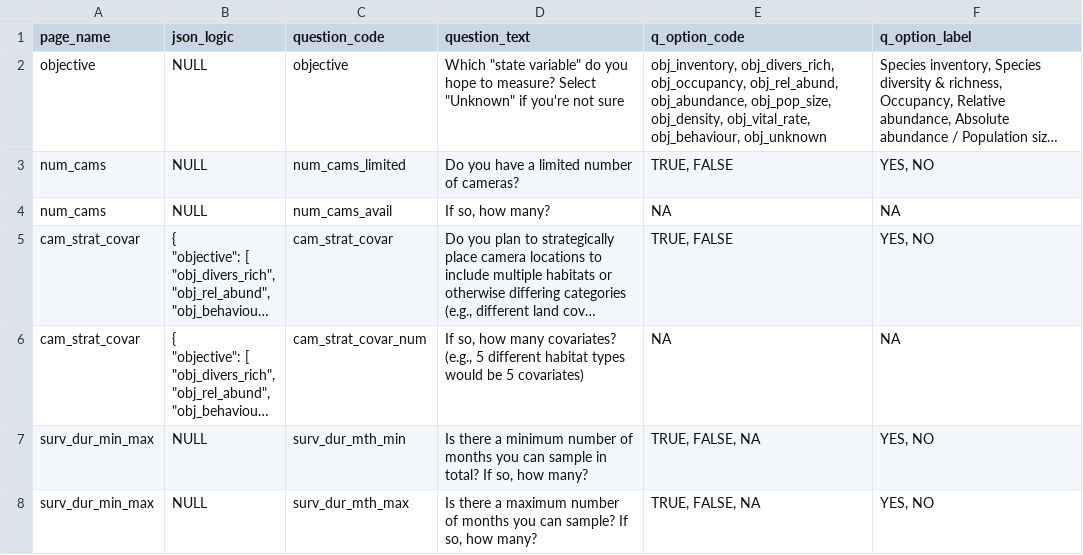
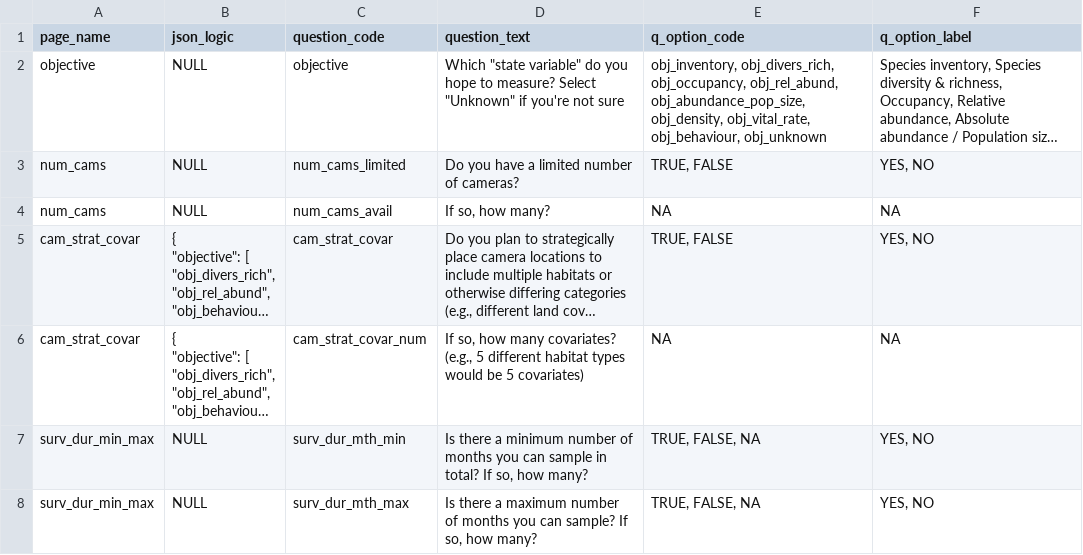
Before and after one commit to AB-RCSC/rc-decision-support-tool, a CSV file: new_format.csv, drawn as a sheet; only a part is shown; long unchanged cells end in …; the diff names each change by its address in the sheet, - before the commit and + after, or states it on an @@ line.

```diff
--- a/new_format.csv
+++ b/new_format.csv
-E2 (q_option_code): …obj_occupancy, obj_rel_abund, obj_abundance, obj_pop_size, obj_density, obj_vital_rate,…
+E2 (q_option_code): …obj_occupancy, obj_rel_abund, obj_abundance_pop_size, obj_density, obj_vital_rate,…
```
Also changed, not shown: 4 other files.
